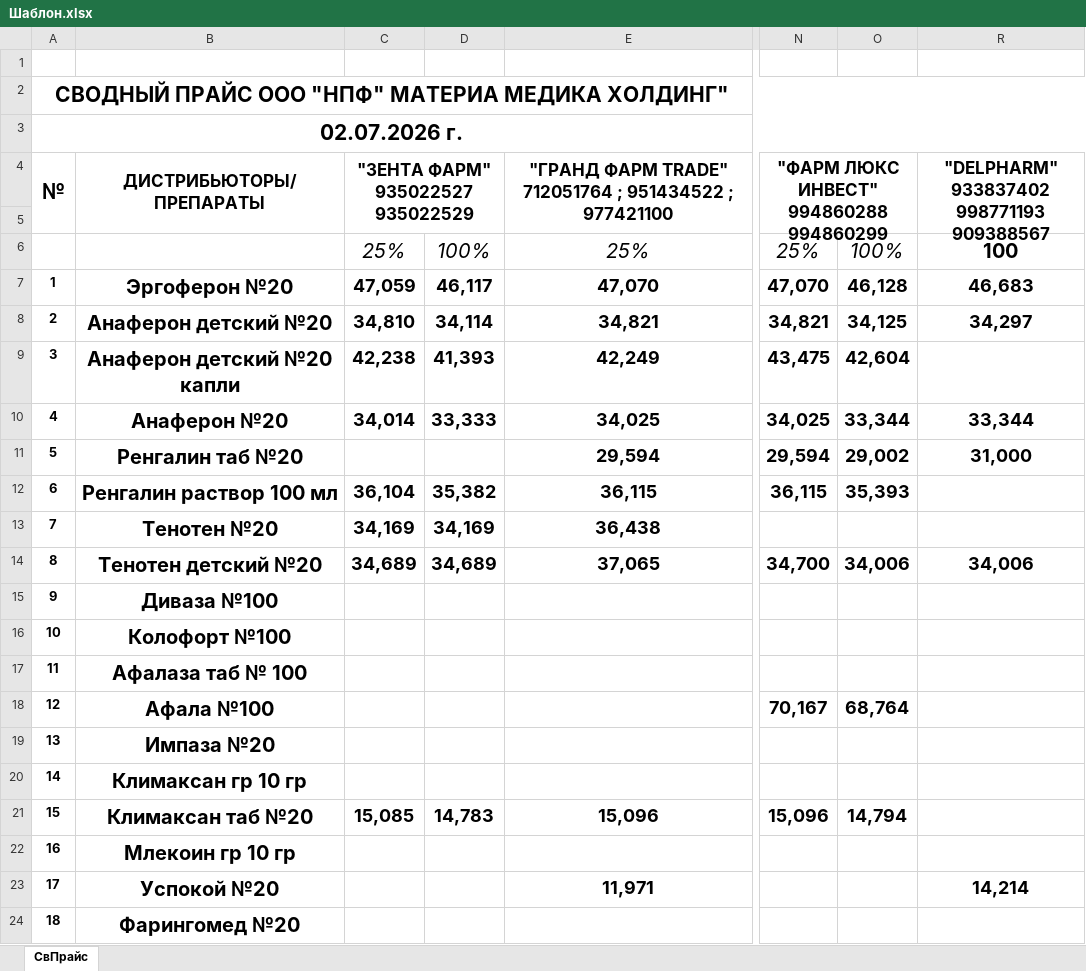
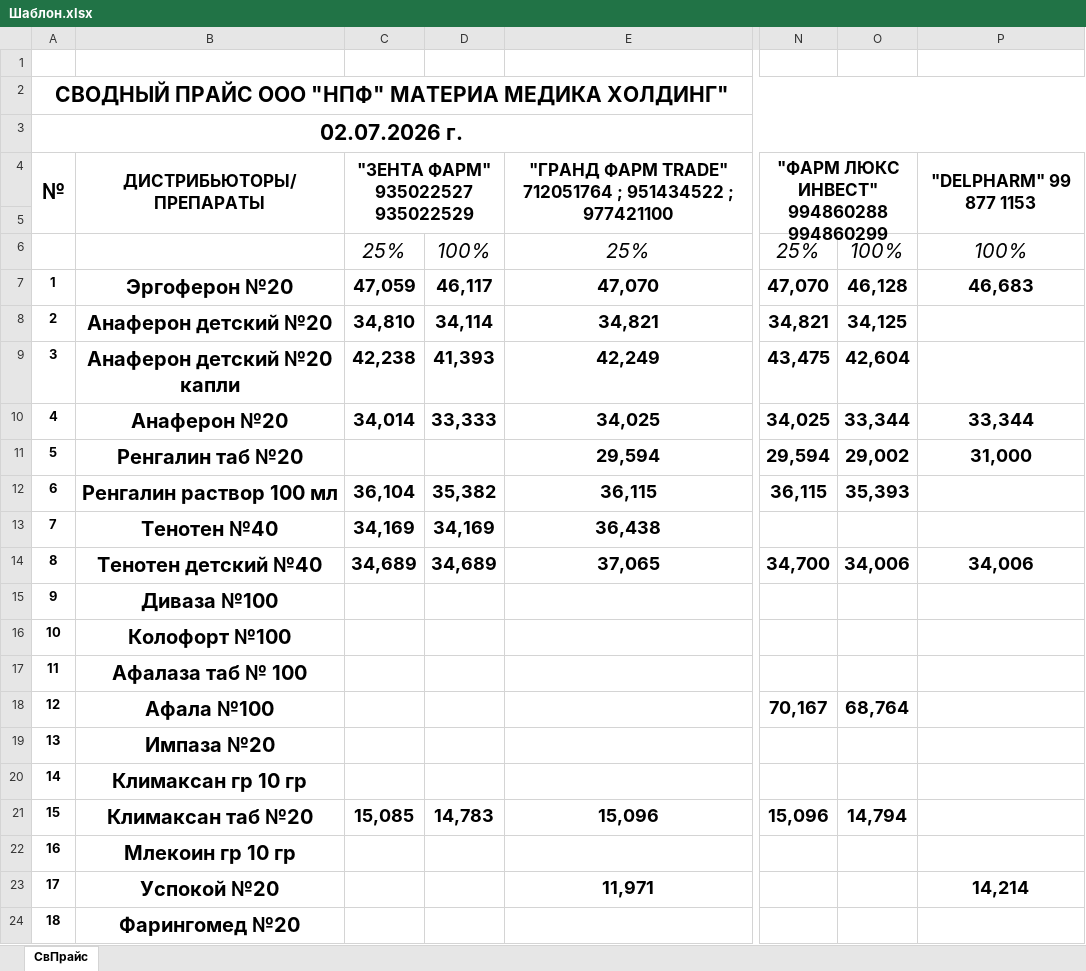
Before and after one commit to durbek93/price-aggregator-web-mcp, an Excel workbook: backend/Шаблон.xlsx, sheet СвПрайс, drawn as a sheet; only a part is shown, gaps mark what is left out; values as stored, in another font and other column widths than the file's, no borders; addresses are those after the commit; ↵ is a line break in a cell; the diff names each change by its address in the sheet, - before the commit and + after, or states it on an @@ line.

```diff
--- a/backend/Шаблон.xlsx (sheet СвПрайс)
+++ b/backend/Шаблон.xlsx (sheet СвПрайс)
-P4: "DELPHARM" 933837402 998771193 ↵ 909388567
+P4: "DELPHARM" 99 877 1153
-P6 ("DELPHARM" 99 877 1153): 100
+P6 ("DELPHARM" 99 877 1153): 100%
@@ P6 bold: on → off, italic: off → on @@
-P8 ("DELPHARM" 99 877 1153): 34,297
+P8 ("DELPHARM" 99 877 1153): (empty)
-B13 (ДИСТРИБЬЮТОРЫ/ ПРЕПАРАТЫ): Тенотен №20
+B13 (ДИСТРИБЬЮТОРЫ/ ПРЕПАРАТЫ): Тенотен №40
-B14 (ДИСТРИБЬЮТОРЫ/ ПРЕПАРАТЫ): Тенотен детский №20
+B14 (ДИСТРИБЬЮТОРЫ/ ПРЕПАРАТЫ): Тенотен детский №40
```
Also changed, not shown: hidden cells, 10 other files.
